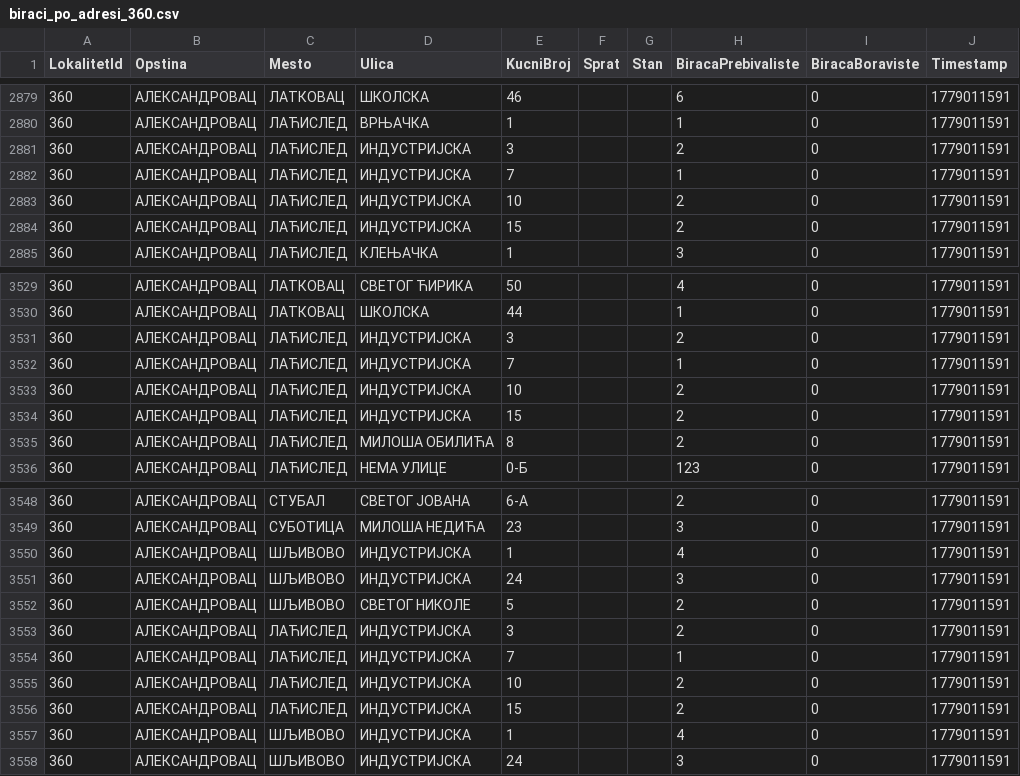
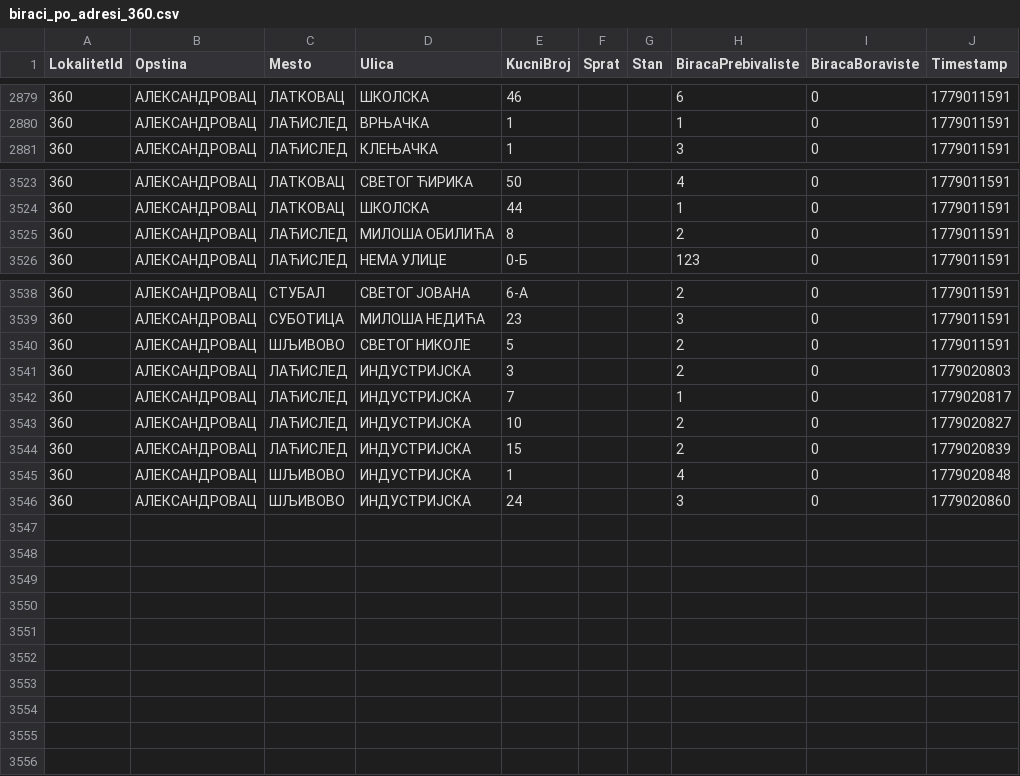
Before and after one commit to nemdub/biracki-spisak, a CSV file: data/processed/biraci_po_adresi/biraci_po_adresi_360.csv, drawn as a sheet; only a part is shown, gaps mark what is left out; the diff covers the shown part only.

```diff
--- a/data/processed/biraci_po_adresi/biraci_po_adresi_360.csv
+++ b/data/processed/biraci_po_adresi/biraci_po_adresi_360.csv
@@ -2880,6 +2880,2 @@
 "360","АЛЕКСАНДРОВАЦ","ЛАЋИСЛЕД","ВРЊАЧКА","1","","","1","0","1779011591"
-"360","АЛЕКСАНДРОВАЦ","ЛАЋИСЛЕД","ИНДУСТРИЈСКА","3","","","2","0","1779011591"
-"360","АЛЕКСАНДРОВАЦ","ЛАЋИСЛЕД","ИНДУСТРИЈСКА","7","","","1","0","1779011591"
-"360","АЛЕКСАНДРОВАЦ","ЛАЋИСЛЕД","ИНДУСТРИЈСКА","10","","","2","0","1779011591"
-"360","АЛЕКСАНДРОВАЦ","ЛАЋИСЛЕД","ИНДУСТРИЈСКА","15","","","2","0","1779011591"
 "360","АЛЕКСАНДРОВАЦ","ЛАЋИСЛЕД","КЛЕЊАЧКА","1","","","3","0","1779011591"
@@ -3530,6 +3524,2 @@
 "360","АЛЕКСАНДРОВАЦ","ЛАТКОВАЦ","ШКОЛСКА","44","","","1","0","1779011591"
-"360","АЛЕКСАНДРОВАЦ","ЛАЋИСЛЕД","ИНДУСТРИЈСКА","3","","","2","0","1779011591"
-"360","АЛЕКСАНДРОВАЦ","ЛАЋИСЛЕД","ИНДУСТРИЈСКА","7","","","1","0","1779011591"
-"360","АЛЕКСАНДРОВАЦ","ЛАЋИСЛЕД","ИНДУСТРИЈСКА","10","","","2","0","1779011591"
-"360","АЛЕКСАНДРОВАЦ","ЛАЋИСЛЕД","ИНДУСТРИЈСКА","15","","","2","0","1779011591"
 "360","АЛЕКСАНДРОВАЦ","ЛАЋИСЛЕД","МИЛОША ОБИЛИЋА","8","","","2","0","1779011591"
@@ -3549,10 +3539,8 @@
 "360","АЛЕКСАНДРОВАЦ","СУБОТИЦА","МИЛОША НЕДИЋА","23","","","3","0","1779011591"
-"360","АЛЕКСАНДРОВАЦ","ШЉИВОВО","ИНДУСТРИЈСКА","1","","","4","0","1779011591"
-"360","АЛЕКСАНДРОВАЦ","ШЉИВОВО","ИНДУСТРИЈСКА","24","","","3","0","1779011591"
 "360","АЛЕКСАНДРОВАЦ","ШЉИВОВО","СВЕТОГ НИКОЛЕ","5","","","2","0","1779011591"
-"360","АЛЕКСАНДРОВАЦ","ЛАЋИСЛЕД","ИНДУСТРИЈСКА","3","","","2","0","1779011591"
-"360","АЛЕКСАНДРОВАЦ","ЛАЋИСЛЕД","ИНДУСТРИЈСКА","7","","","1","0","1779011591"
-"360","АЛЕКСАНДРОВАЦ","ЛАЋИСЛЕД","ИНДУСТРИЈСКА","10","","","2","0","1779011591"
-"360","АЛЕКСАНДРОВАЦ","ЛАЋИСЛЕД","ИНДУСТРИЈСКА","15","","","2","0","1779011591"
-"360","АЛЕКСАНДРОВАЦ","ШЉИВОВО","ИНДУСТРИЈСКА","1","","","4","0","1779011591"
-"360","АЛЕКСАНДРОВАЦ","ШЉИВОВО","ИНДУСТРИЈСКА","24","","","3","0","1779011591"
+"360","АЛЕКСАНДРОВАЦ","ЛАЋИСЛЕД","ИНДУСТРИЈСКА","3","","","2","0","1779020803"
+"360","АЛЕКСАНДРОВАЦ","ЛАЋИСЛЕД","ИНДУСТРИЈСКА","7","","","1","0","1779020817"
+"360","АЛЕКСАНДРОВАЦ","ЛАЋИСЛЕД","ИНДУСТРИЈСКА","10","","","2","0","1779020827"
+"360","АЛЕКСАНДРОВАЦ","ЛАЋИСЛЕД","ИНДУСТРИЈСКА","15","","","2","0","1779020839"
+"360","АЛЕКСАНДРОВАЦ","ШЉИВОВО","ИНДУСТРИЈСКА","1","","","4","0","1779020848"
+"360","АЛЕКСАНДРОВАЦ","ШЉИВОВО","ИНДУСТРИЈСКА","24","","","3","0","1779020860"
```
Also changed, not shown: 2 removed rows elsewhere in this file, data/processed/biraci_po_adresi/biraci_po_adresi_321.csv, data/processed/biraci_po_adresi/biraci_po_adresi_337.csv, 10 other files.
